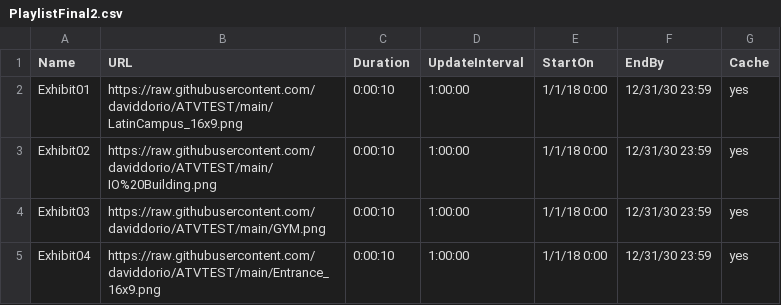
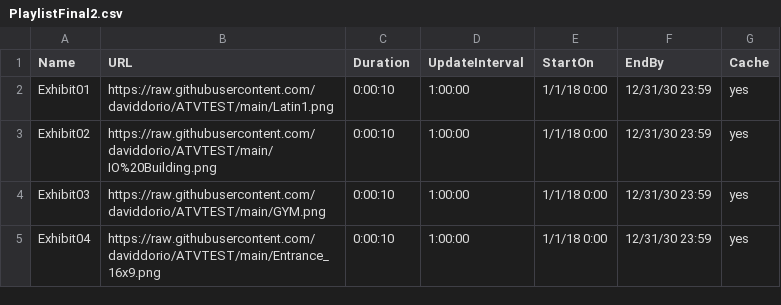
Before and after one commit to daviddorio/ATVTEST, a CSV file: PlaylistFinal2.csv, drawn as a sheet.

Commit message:
Add files via upload

```diff
--- a/PlaylistFinal2.csv
+++ b/PlaylistFinal2.csv
@@ -1,3 +1,3 @@
 Name,URL,Duration,UpdateInterval,StartOn,EndBy,Cache
-Exhibit01,https://raw.githubusercontent.com/daviddorio/ATVTEST/main/LatinCampus_16x9.png,0:00:10,1:00:00,1/1/18 0:00,12/31/30 23:59,yes
+Exhibit01,https://raw.githubusercontent.com/daviddorio/ATVTEST/main/Latin1.png,0:00:10,1:00:00,1/1/18 0:00,12/31/30 23:59,yes
 Exhibit02,https://raw.githubusercontent.com/daviddorio/ATVTEST/main/IO%20Building.png,0:00:10,1:00:00,1/1/18 0:00,12/31/30 23:59,yes
```
